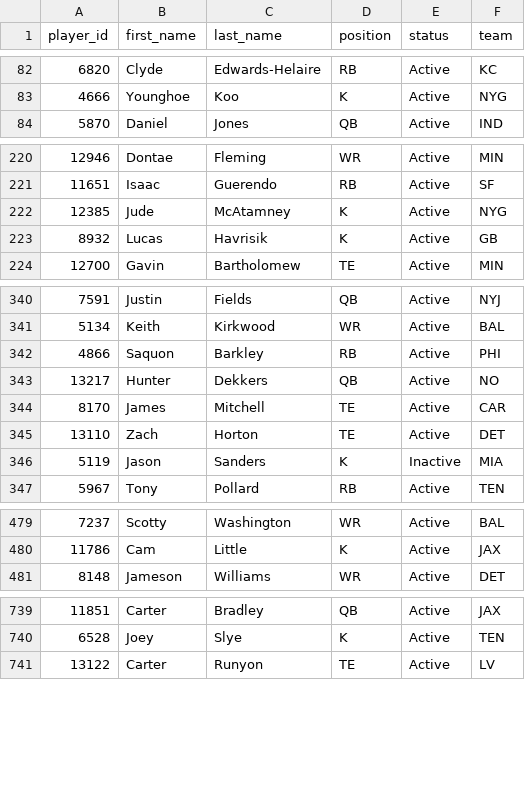
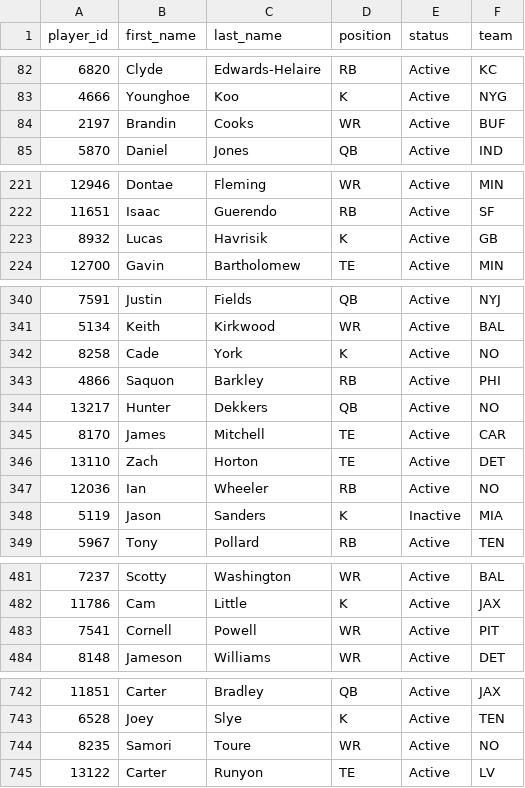
Before and after one commit to wrightc214-PBI/NCAA180-Sleeper, a CSV file: data/Players.csv, drawn as a sheet; only a part is shown, gaps mark what is left out; removed rows and columns are numbered as before the commit, all else as after; the diff covers the shown part only; the diff names each change by its address in the sheet, - before the commit and + after, or states it on an @@ line.

```diff
--- a/data/Players.csv
+++ b/data/Players.csv
+row 84: 2197 | Brandin | Cooks | WR | Active | BUF
-row 222: 12385 | Jude | McAtamney | K | Active | NYG
+row 342: 8258 | Cade | York | K | Active | NO
+row 347: 12036 | Ian | Wheeler | RB | Active | NO
+row 483: 7541 | Cornell | Powell | WR | Active | PIT
+row 744: 8235 | Samori | Toure | WR | Active | NO
```
Also changed, not shown: 1 edited cell elsewhere in this file, data/Rosters_Current.csv, 3 other files.
